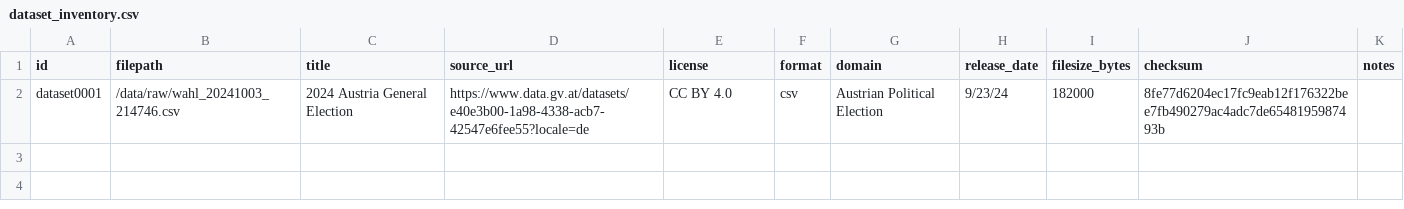
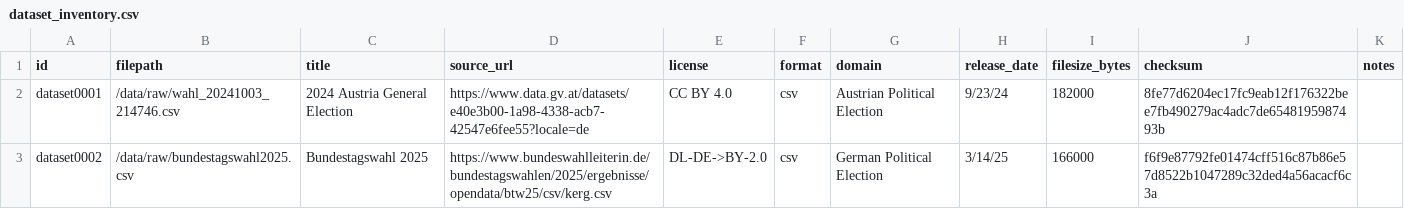
Before and after one commit to nicolasdix/decision-ontology, a CSV file: data/metadata/dataset_inventory.csv, drawn as a sheet; the diff names each change by its address in the sheet, - before the commit and + after, or states it on an @@ line.

Commit message:
added metadata for bundestagswahl2025.csv

```diff
--- a/data/metadata/dataset_inventory.csv
+++ b/data/metadata/dataset_inventory.csv
+row 3: dataset0002 | /data/raw/bundestagswahl2025.csv | Bundestagswahl 2025 | https://www.bundeswahlleiterin.de/bundestagswahlen/2025/ergebnisse/opendata/btw25/csv/kerg.csv | DL-DE->BY-2.0 | csv | German Political Election | 3/14/25 | 166000 | f6f9e87792fe01474cff516c87b86e57d8522b1047289c32ded4a56acacf6c3a
```
Also changed, not shown: 1 other file.
